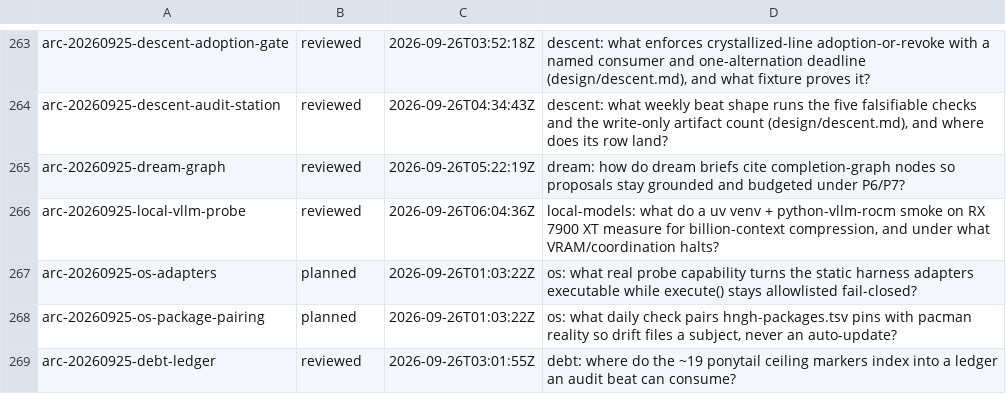
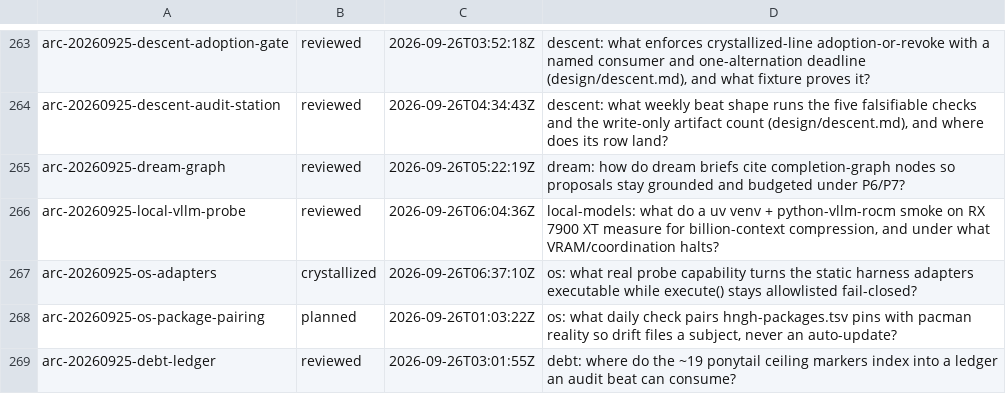
Before and after one commit to boundring/hngh, a TSV file: automation/research-lines.tsv, drawn as a sheet; only a part is shown, gaps mark what is left out.

Commit message:
research: arc-20260925-os-adapters crystallized

```diff
--- a/automation/research-lines.tsv
+++ b/automation/research-lines.tsv
@@ -266,3 +266,3 @@ arc-20260925-dream-graph	reviewed	2026-09-26T05:22:19Z	dream: how do dream brief
 arc-20260925-local-vllm-probe	reviewed	2026-09-26T06:04:36Z	local-models: what do a uv venv + python-vllm-rocm smoke on RX 7900 XT measure for billion-context compression, and under what VRAM/coordination halts?
-arc-20260925-os-adapters	planned	2026-09-26T01:03:22Z	os: what real probe capability turns the static harness adapters executable while execute() stays allowlisted fail-closed?
+arc-20260925-os-adapters	crystallized	2026-09-26T06:37:10Z	os: what real probe capability turns the static harness adapters executable while execute() stays allowlisted fail-closed?
 arc-20260925-os-package-pairing	planned	2026-09-26T01:03:22Z	os: what daily check pairs hngh-packages.tsv pins with pacman reality so drift files a subject, never an auto-update?
```
Also changed, not shown: 1 other file.
